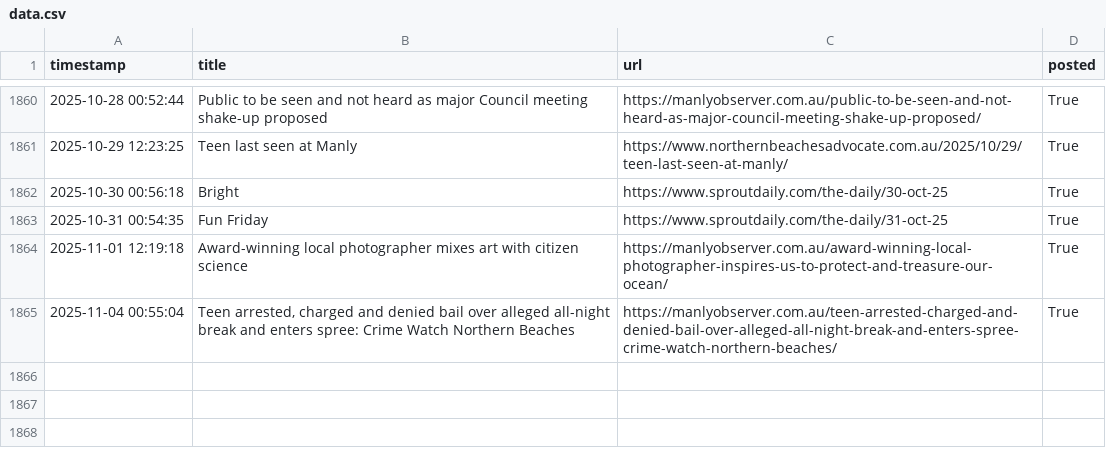
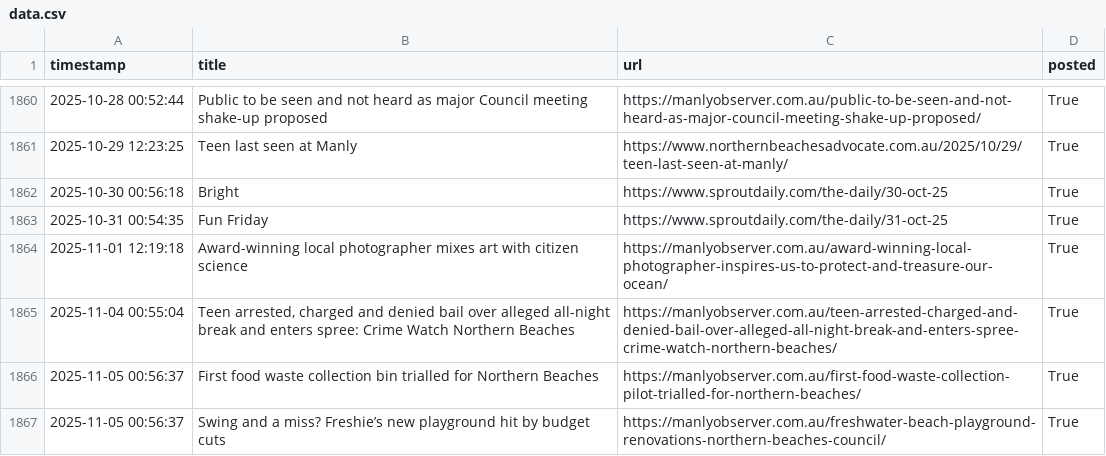
Before and after one commit to alexlaverty/manlybeach-reddit-bot, a CSV file: data.csv, drawn as a sheet; only a part is shown, gaps mark what is left out.

```diff
--- a/data.csv
+++ b/data.csv
@@ -1865 +1865,3 @@ timestamp,title,url,posted
 2025-11-04 00:55:04,"Teen arrested, charged and denied bail over alleged all-night break and enters spree: Crime Watch Northern Beaches",https://manlyobserver.com.au/teen-arrested-charged-and-denied-bail-over-alleged-all-night-break-and-enters-spree-crime-watch-northern-beaches/,True
+2025-11-05 00:56:37,First food waste collection bin trialled for Northern Beaches,https://manlyobserver.com.au/first-food-waste-collection-pilot-trialled-for-northern-beaches/,True
+2025-11-05 00:56:37,Swing and a miss? Freshie’s new playground hit by budget cuts,https://manlyobserver.com.au/freshwater-beach-playground-renovations-northern-beaches-council/,True
```
